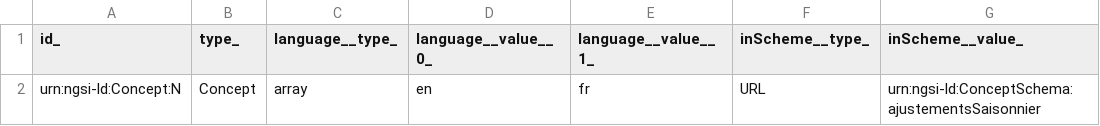
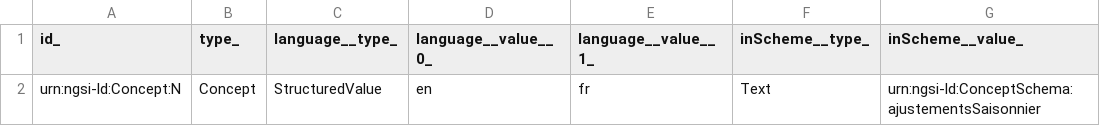
Before and after one commit to smart-data-models/dataModel.STAT-DCAT-AP, a CSV file: Concept/examples/example-normalized.json.csv, drawn as a sheet; only a part is shown; the diff names each change by its address in the sheet, - before the commit and + after, or states it on an @@ line.

Commit message:
Exported example to csv example-normalized.json

```diff
--- a/Concept/examples/example-normalized.json.csv
+++ b/Concept/examples/example-normalized.json.csv
-C2 (language__type_): array
+C2 (language__type_): StructuredValue
-F2 (inScheme__type_): URL
+F2 (inScheme__type_): Text
```
